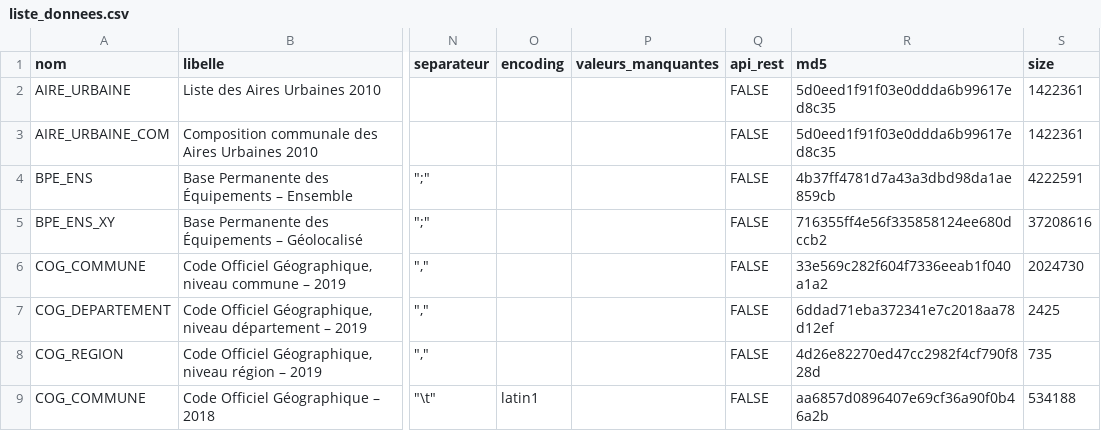
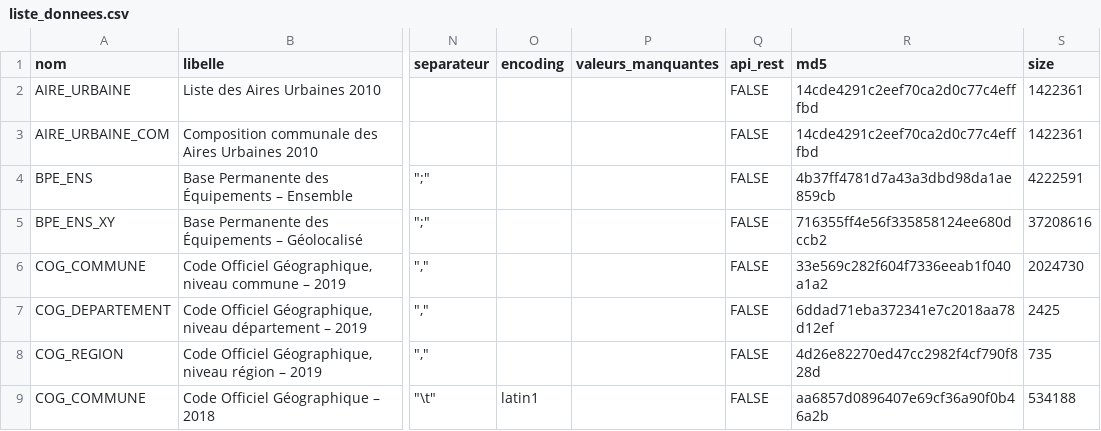
Before and after one commit to InseeFrLab/DoReMIFaSol, a CSV file: data-raw/liste_donnees.csv, drawn as a sheet; only a part is shown, gaps mark what is left out; the diff names each change by its address in the sheet, - before the commit and + after, or states it on an @@ line.

```diff
--- a/data-raw/liste_donnees.csv
+++ b/data-raw/liste_donnees.csv
-R2:R3 (md5): 5d0eed1f91f03e0ddda6b99617ed8c35
+R2:R3 (md5): 14cde4291c2eef70ca2d0c77c4efffbd
```
Also changed, not shown: 3 other files.
